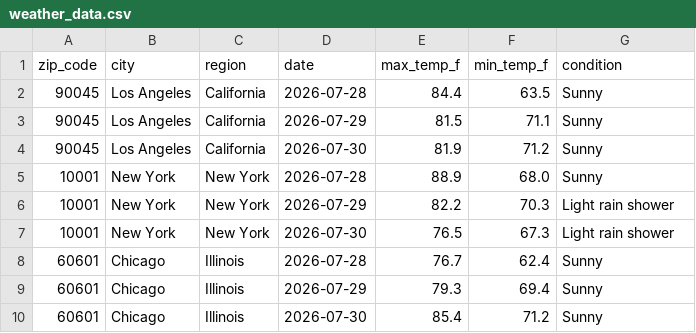
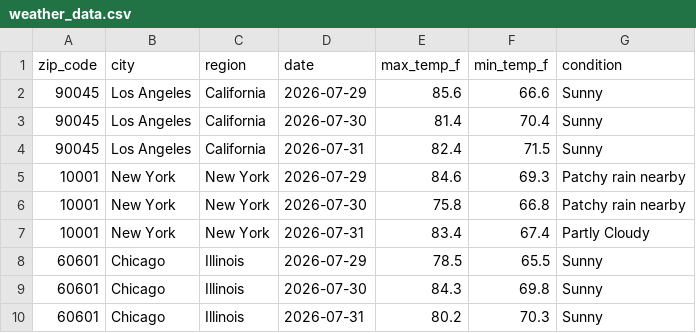
Before and after one commit to lontok/weather-api-pipeline-test, a CSV file: weather_data.csv, drawn as a sheet; only a part is shown; the diff covers the shown part only.

```diff
--- a/weather_data.csv
+++ b/weather_data.csv
@@ -1,10 +1,10 @@
 zip_code,city,region,date,max_temp_f,min_temp_f,condition
-90045,Los Angeles,California,2026-07-28,84.4,63.5,Sunny
-90045,Los Angeles,California,2026-07-29,81.5,71.1,Sunny
-90045,Los Angeles,California,2026-07-30,81.9,71.2,Sunny
-10001,New York,New York,2026-07-28,88.9,68.0,Sunny
-10001,New York,New York,2026-07-29,82.2,70.3,Light rain shower
-10001,New York,New York,2026-07-30,76.5,67.3,Light rain shower
-60601,Chicago,Illinois,2026-07-28,76.7,62.4,Sunny
-60601,Chicago,Illinois,2026-07-29,79.3,69.4,Sunny
-60601,Chicago,Illinois,2026-07-30,85.4,71.2,Sunny
+90045,Los Angeles,California,2026-07-29,85.6,66.6,Sunny
+90045,Los Angeles,California,2026-07-30,81.4,70.4,Sunny
+90045,Los Angeles,California,2026-07-31,82.4,71.5,Sunny
+10001,New York,New York,2026-07-29,84.6,69.3,Patchy rain nearby
+10001,New York,New York,2026-07-30,75.8,66.8,Patchy rain nearby
+10001,New York,New York,2026-07-31,83.4,67.4,Partly Cloudy
+60601,Chicago,Illinois,2026-07-29,78.5,65.5,Sunny
+60601,Chicago,Illinois,2026-07-30,84.3,69.8,Sunny
+60601,Chicago,Illinois,2026-07-31,80.2,70.3,Sunny
```
Also changed, not shown: 1 added row, 1 removed row and 151 edited cells elsewhere in this file.
